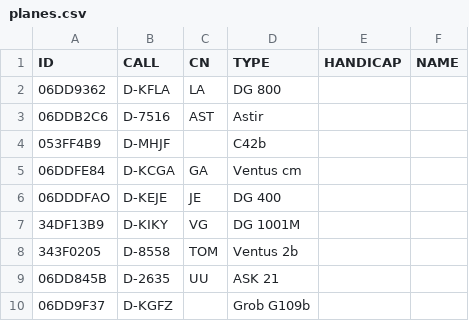
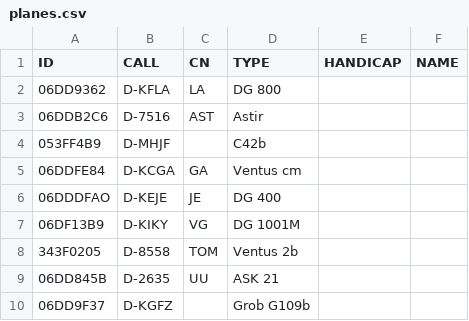
Before and after one commit to jsottung/ogn, a CSV file: planes.csv, drawn as a sheet.

Commit message:
Update planes.csv

```diff
--- a/planes.csv
+++ b/planes.csv
@@ -6,3 +6,3 @@ ID,CALL,CN,TYPE,HANDICAP,NAME
 06DDDFAO,D-KEJE,JE,DG 400,,
-34DF13B9,D-KIKY,VG,DG 1001M,,
+06DF13B9,D-KIKY,VG,DG 1001M,,
 343F0205,D-8558,TOM,Ventus 2b,,
```
